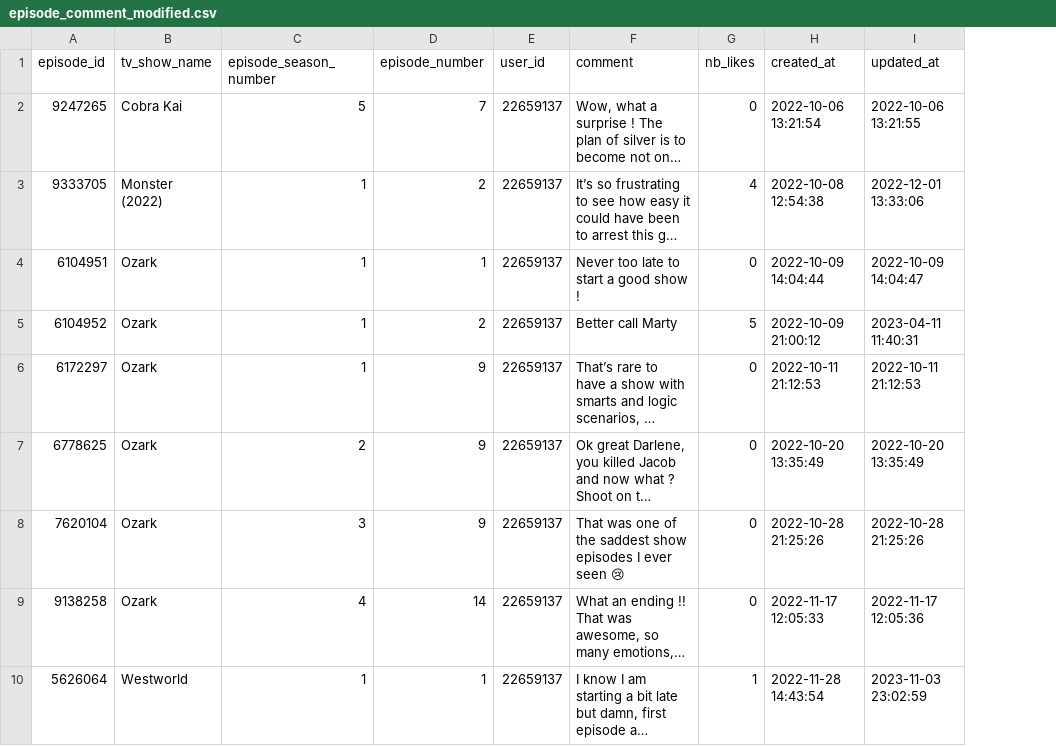
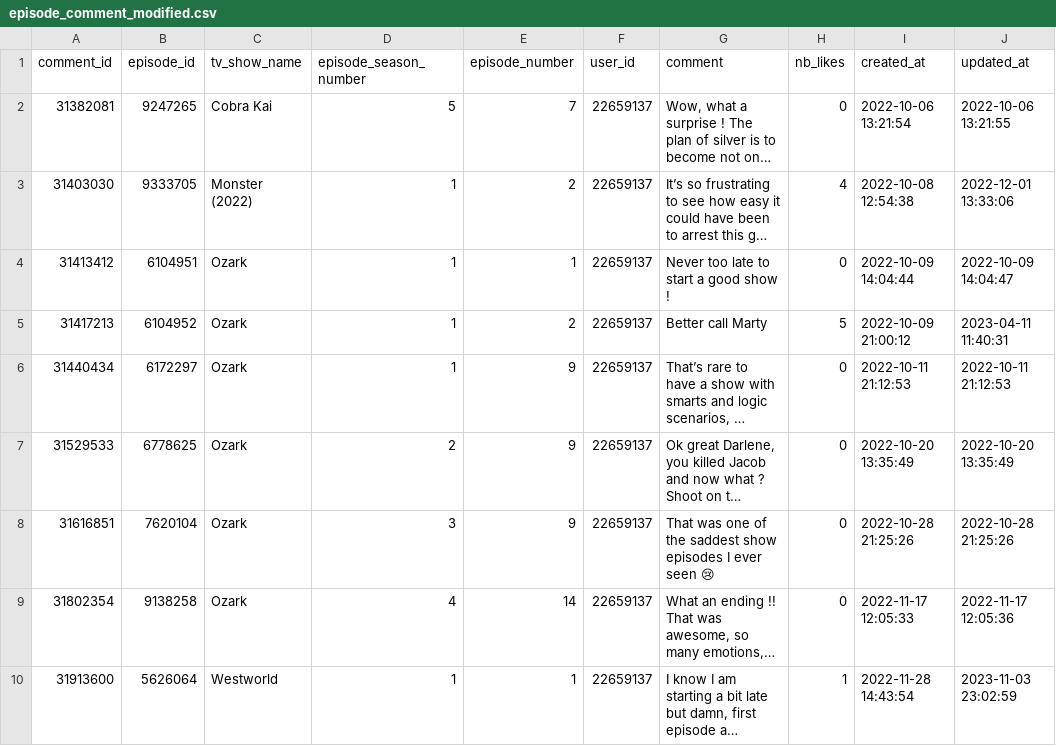
Before and after one commit to romain-sen/CR_project, a CSV file: data/episode_comment_modified.csv, drawn as a sheet; only a part is shown; long unchanged cells end in …; the diff names each change by its address in the sheet, - before the commit and + after, or states it on an @@ line.

```diff
--- a/data/episode_comment_modified.csv
+++ b/data/episode_comment_modified.csv
+column A (comment_id), rows 2-10: 31382081 | 31403030 | 31413412 | 31417213 | 31440434 | 31529533 | 31616851 | 31802354 | 31913600
```
Also changed, not shown: data/emotions_episode_votes_modified.csv, 2 other files.
